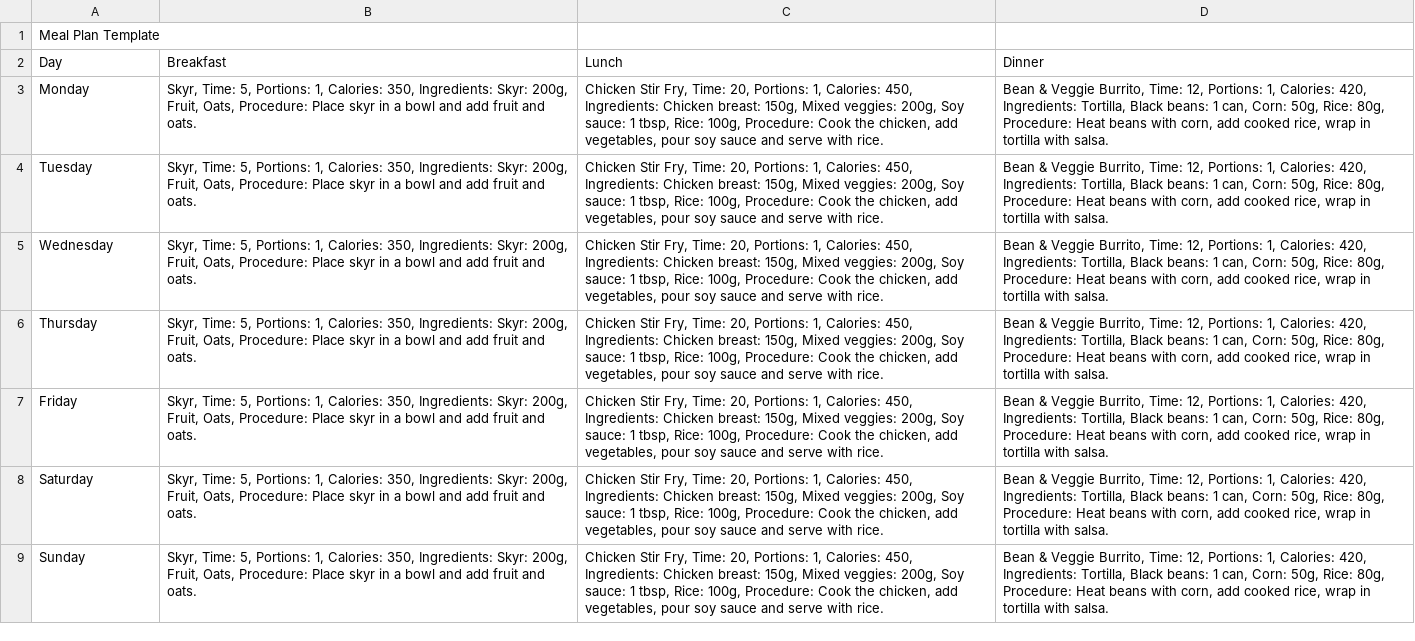
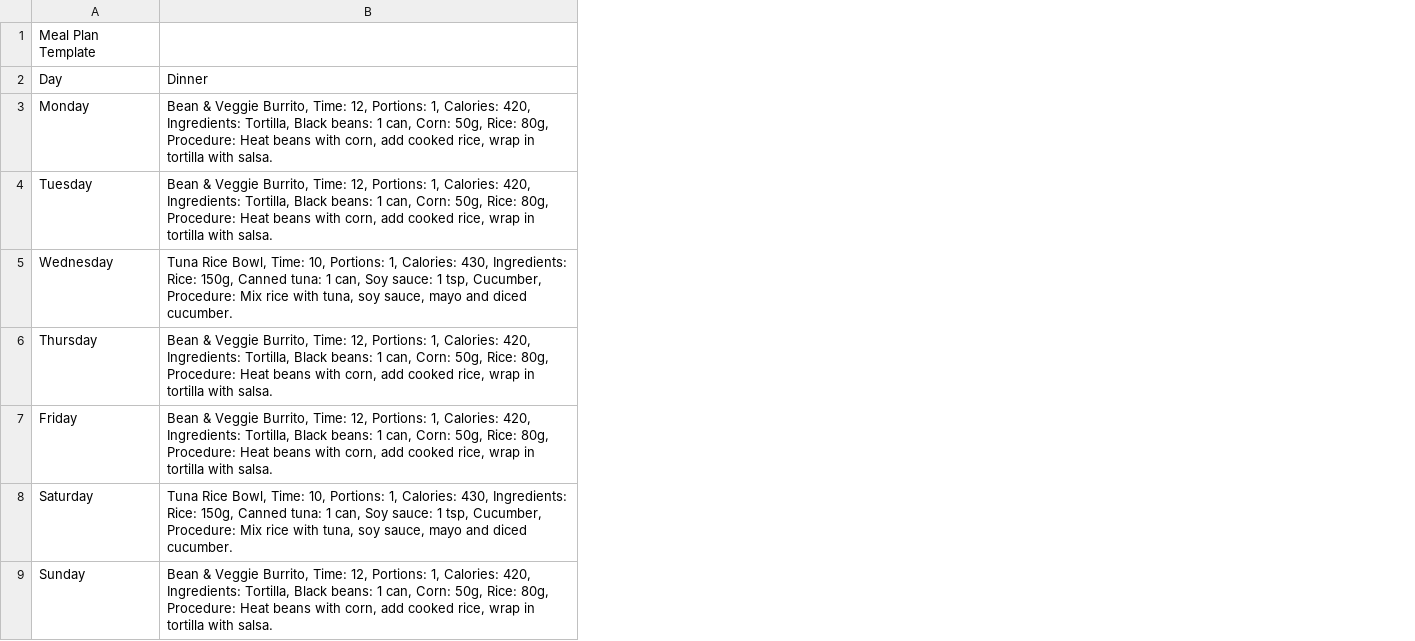
Before and after one commit to Ida166/Mealplanner, a CSV file: printmealplanner.csv, drawn as a sheet; removed rows and columns are numbered as before the commit, all else as after; the diff names each change by its address in the sheet, - before the commit and + after, or states it on an @@ line.

```diff
--- a/printmealplanner.csv
+++ b/printmealplanner.csv
-column B, rows 2-9: Breakfast | Skyr, Time: 5, Portions: 1, Calories: 350, Ingredients: Skyr: 200g, Fruit, Oats, Procedure: Place skyr in a bowl and add fruit and oats. | Skyr, Time: 5, Portions: 1, Calories: 350, Ingredients: Skyr: 200g, Fruit, Oats, Procedure: Place skyr in a bowl and add fruit and oats. | Skyr, Time: 5, Portions: 1, Calories: 350, Ingredients: Skyr: 200g, Fruit, Oats, Procedure: Place skyr in a bowl and add fruit and oats. | Skyr, Time: 5, Portions: 1, Calories: 350, Ingredients: Skyr: 200g, Fruit, Oats, Procedure: Place skyr in a bowl and add fruit and oats. | Skyr, Time: 5, Portions: 1, Calories: 350, Ingredients: Skyr: 200g, Fruit, Oats, Procedure: Place skyr in a bowl and add fruit and oats. | Skyr, Time: 5, Portions: 1, Calories: 350, Ingredients: Skyr: 200g, Fruit, Oats, Procedure: Place skyr in a bowl and add fruit and oats. | Skyr, Time: 5, Portions: 1, Calories: 350, Ingredients: Skyr: 200g, Fruit, Oats, Procedure: Place skyr in a bowl and add fruit and oats.
-column C, rows 2-9: Lunch | Chicken Stir Fry, Time: 20, Portions: 1, Calories: 450, Ingredients: Chicken breast: 150g, Mixed veggies: 200g, Soy sauce: 1 tbsp, Rice: 100g, Procedure: Cook the chicken, add vegetables, pour soy sauce and serve with rice. | Chicken Stir Fry, Time: 20, Portions: 1, Calories: 450, Ingredients: Chicken breast: 150g, Mixed veggies: 200g, Soy sauce: 1 tbsp, Rice: 100g, Procedure: Cook the chicken, add vegetables, pour soy sauce and serve with rice. | Chicken Stir Fry, Time: 20, Portions: 1, Calories: 450, Ingredients: Chicken breast: 150g, Mixed veggies: 200g, Soy sauce: 1 tbsp, Rice: 100g, Procedure: Cook the chicken, add vegetables, pour soy sauce and serve with rice. | Chicken Stir Fry, Time: 20, Portions: 1, Calories: 450, Ingredients: Chicken breast: 150g, Mixed veggies: 200g, Soy sauce: 1 tbsp, Rice: 100g, Procedure: Cook the chicken, add vegetables, pour soy sauce and serve with rice. | Chicken Stir Fry, Time: 20, Portions: 1, Calories: 450, Ingredients: Chicken breast: 150g, Mixed veggies: 200g, Soy sauce: 1 tbsp, Rice: 100g, Procedure: Cook the chicken, add vegetables, pour soy sauce and serve with rice. | Chicken Stir Fry, Time: 20, Portions: 1, Calories: 450, Ingredients: Chicken breast: 150g, Mixed veggies: 200g, Soy sauce: 1 tbsp, Rice: 100g, Procedure: Cook the chicken, add vegetables, pour soy sauce and serve with rice. | Chicken Stir Fry, Time: 20, Portions: 1, Calories: 450, Ingredients: Chicken breast: 150g, Mixed veggies: 200g, Soy sauce: 1 tbsp, Rice: 100g, Procedure: Cook the chicken, add vegetables, pour soy sauce and serve with rice.
-B5: Bean & Veggie Burrito, Time: 12, Portions: 1, Calories: 420, Ingredients: Tortilla, Black beans: 1 can, Corn: 50g, Rice: 80g, Procedure: Heat beans with corn, add cooked rice, wrap in tortilla with salsa.
+B5: Tuna Rice Bowl, Time: 10, Portions: 1, Calories: 430, Ingredients: Rice: 150g, Canned tuna: 1 can, Soy sauce: 1 tsp, Cucumber, Procedure: Mix rice with tuna, soy sauce, mayo and diced cucumber.
-B8: Bean & Veggie Burrito, Time: 12, Portions: 1, Calories: 420, Ingredients: Tortilla, Black beans: 1 can, Corn: 50g, Rice: 80g, Procedure: Heat beans with corn, add cooked rice, wrap in tortilla with salsa.
+B8: Tuna Rice Bowl, Time: 10, Portions: 1, Calories: 430, Ingredients: Rice: 150g, Canned tuna: 1 can, Soy sauce: 1 tsp, Cucumber, Procedure: Mix rice with tuna, soy sauce, mayo and diced cucumber.
```
Also changed, not shown: 7 other files.
